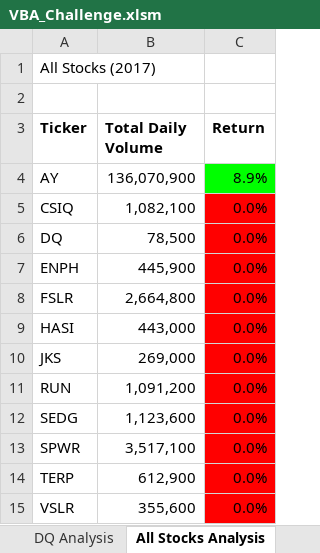
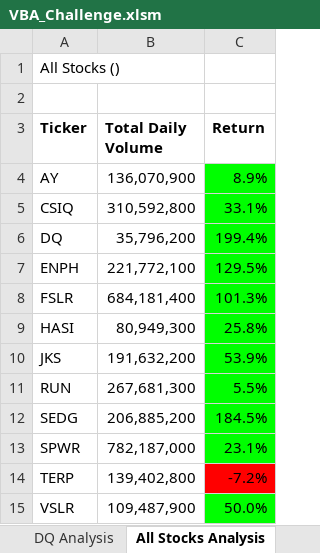
Before and after one commit to sorianotyler/stock-analysis, an Excel workbook: VBA_Challenge.xlsm, sheet All Stocks Analysis, drawn as a sheet; values as stored, in another font and other column widths than the file's, no borders; charts and pictures not drawn; the diff names each change by its address in the sheet, - before the commit and + after, or states it on an @@ line.

Commit message:
final DFT pt.2 (excel save)

```diff
--- a/VBA_Challenge.xlsm (sheet All Stocks Analysis)
+++ b/VBA_Challenge.xlsm (sheet All Stocks Analysis)
-A1 (Ticker): All Stocks (2017)
+A1 (Ticker): All Stocks ()
-B5 (Total Daily Volume): 1,082,100
+B5 (Total Daily Volume): 310,592,800
-C5 (Return): 0.0%
+C5 (Return): 33.1%
-C5:C13 fill: #FF0000
+C5:C13 fill: #00FF00
-B6 (Total Daily Volume): 78,500
+B6 (Total Daily Volume): 35,796,200
-C6 (Return): 0.0%
+C6 (Return): 199.4%
-B7 (Total Daily Volume): 445,900
+B7 (Total Daily Volume): 221,772,100
-C7 (Return): 0.0%
+C7 (Return): 129.5%
-B8 (Total Daily Volume): 2,664,800
+B8 (Total Daily Volume): 684,181,400
-C8 (Return): 0.0%
+C8 (Return): 101.3%
-B9 (Total Daily Volume): 443,000
+B9 (Total Daily Volume): 80,949,300
-C9 (Return): 0.0%
+C9 (Return): 25.8%
-B10 (Total Daily Volume): 269,000
+B10 (Total Daily Volume): 191,632,200
-C10 (Return): 0.0%
+C10 (Return): 53.9%
-B11 (Total Daily Volume): 1,091,200
+B11 (Total Daily Volume): 267,681,300
-C11 (Return): 0.0%
+C11 (Return): 5.5%
-B12 (Total Daily Volume): 1,123,600
+B12 (Total Daily Volume): 206,885,200
-C12 (Return): 0.0%
+C12 (Return): 184.5%
-B13 (Total Daily Volume): 3,517,100
+B13 (Total Daily Volume): 782,187,000
-C13 (Return): 0.0%
+C13 (Return): 23.1%
-B14 (Total Daily Volume): 612,900
+B14 (Total Daily Volume): 139,402,800
-C14 (Return): 0.0%
+C14 (Return): -7.2%
-B15 (Total Daily Volume): 355,600
+B15 (Total Daily Volume): 109,487,900
-C15 (Return): 0.0%
+C15 (Return): 50.0%
-C15 fill: #FF0000
+C15 fill: #00FF00
```
Also changed, not shown: charts or pictures, 2 other files.
